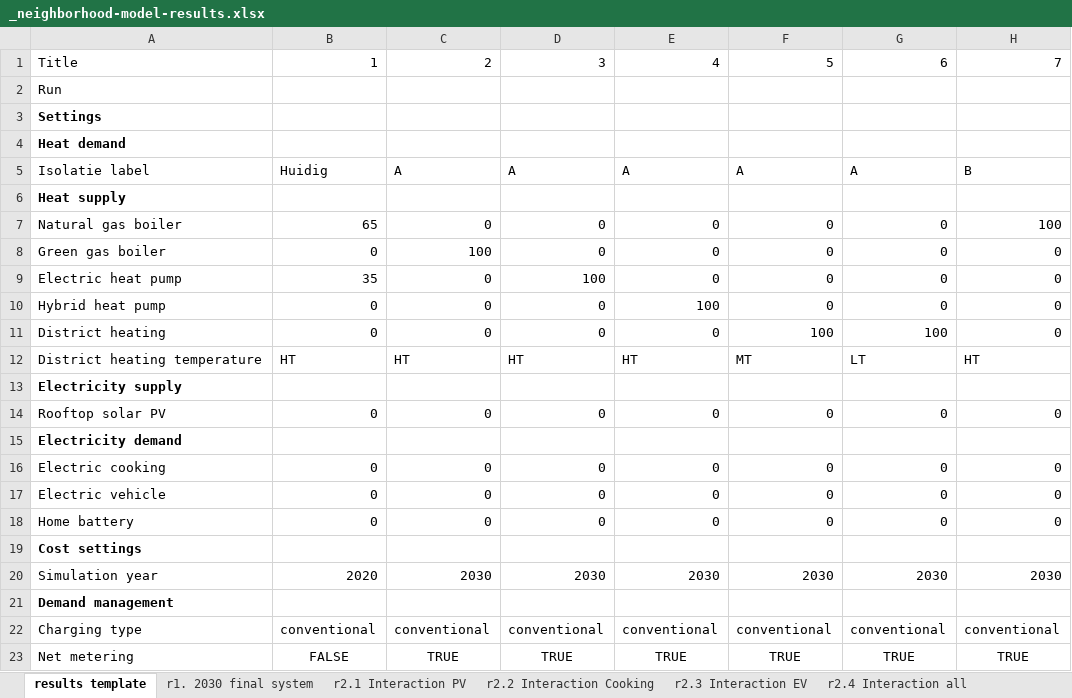
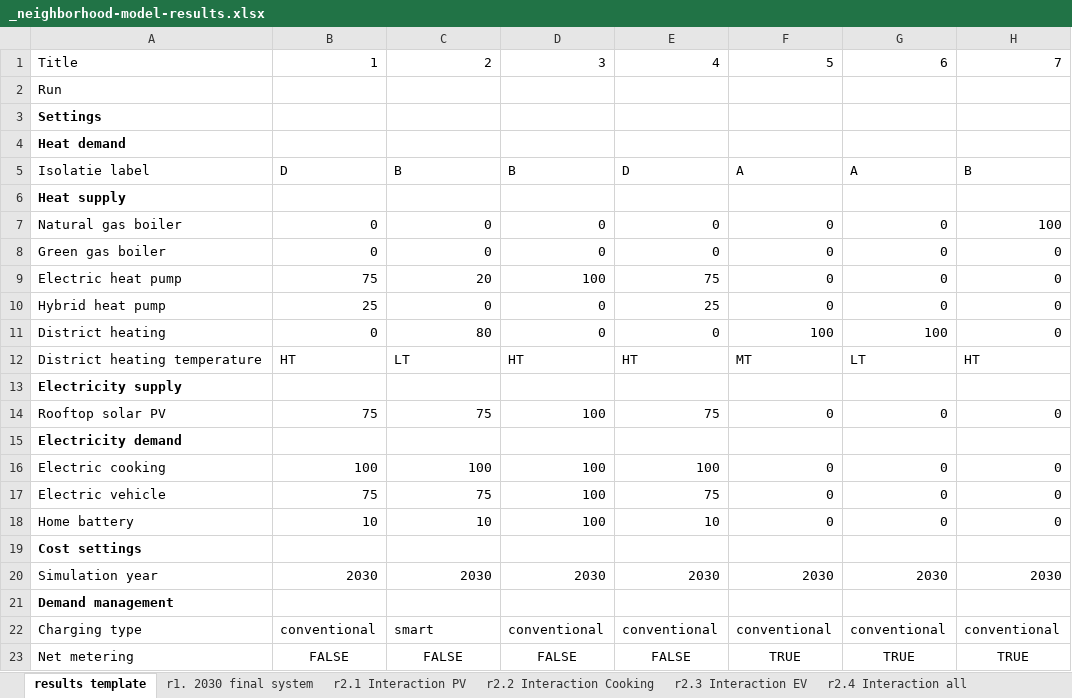
Before and after one commit to ZEnMo/Buurtmodel-Bunderbuurten-Veghel, an Excel workbook: Bunderbuurten veghel model/_neighborhood-model-results.xlsx, sheet results template, drawn as a sheet; only a part is shown; values as stored, in another font and other column widths than the file's, no borders; charts and pictures and conditional formats not drawn; 5 other sheets too large or unreadable and not compared; the diff covers the shown part only; the diff names each change by its address in the sheet, - before the commit and + after, or states it on an @@ line.

```diff
--- a/Bunderbuurten veghel model/_neighborhood-model-results.xlsx (sheet results template)
+++ b/Bunderbuurten veghel model/_neighborhood-model-results.xlsx (sheet results template)
-B5: Huidig
+B5: D
-C5: A
+C5: B
-D5: A
+D5: B
-E5: A
+E5: D
-B7: 65
+B7: 0
-C8: 100
+C8: 0
-B9: 35
+B9: 75
-C9: 0
+C9: 20
-E9: 0
+E9: 75
-B10: 0
+B10: 25
-E10: 100
+E10: 25
-C11: 0
+C11: 80
-C12: HT
+C12: LT
-B14: 0
+B14: 75
-C14: 0
+C14: 75
-D14: 0
+D14: 100
-E14: 0
+E14: 75
-B16: 0
+B16: 100
-C16: 0
+C16: 100
-D16:D18: 0
+D16:D18: 100
-E16: 0
+E16: 100
-B17: 0
+B17: 75
-C17: 0
+C17: 75
-E17: 0
+E17: 75
-B18: 0
+B18: 10
-C18: 0
+C18: 10
-E18: 0
+E18: 10
-B20: 2020
+B20: 2030
-C22: conventional
+C22: smart
-C23: TRUE
+C23: FALSE
-D23: TRUE
+D23: FALSE
-E23: TRUE
+E23: FALSE
```
Also changed, not shown: 98 edited cells elsewhere in this sheet, 8 other files.
